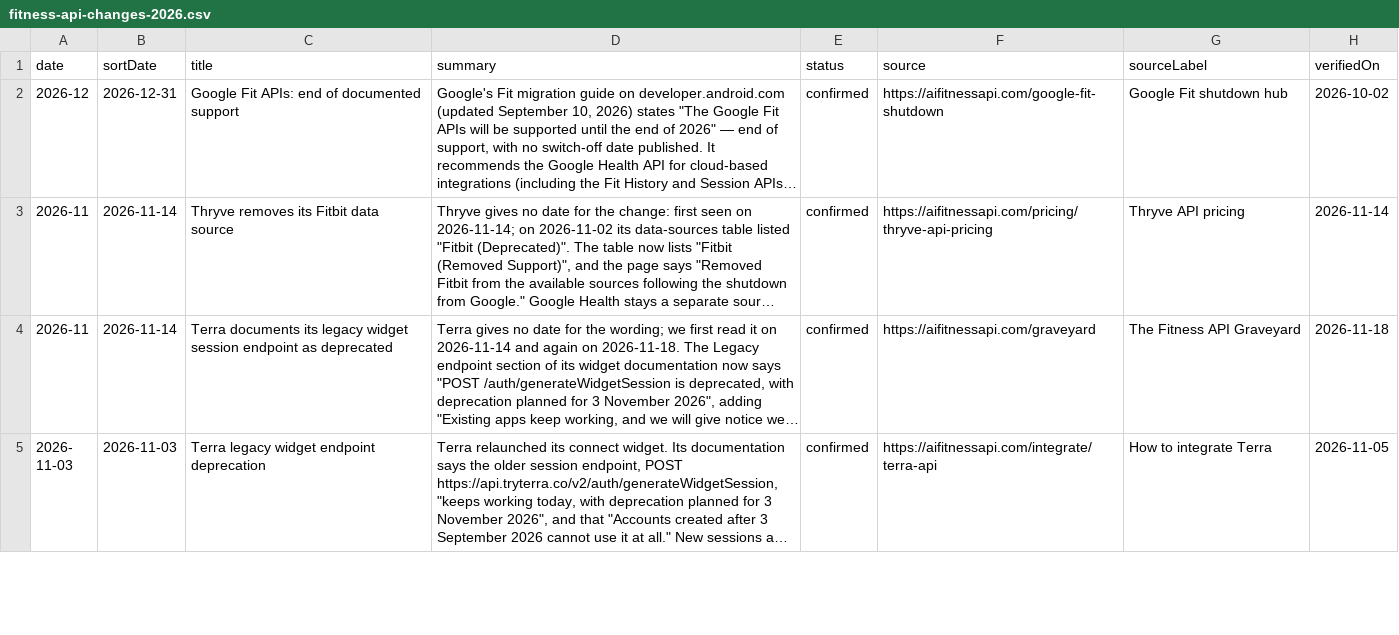
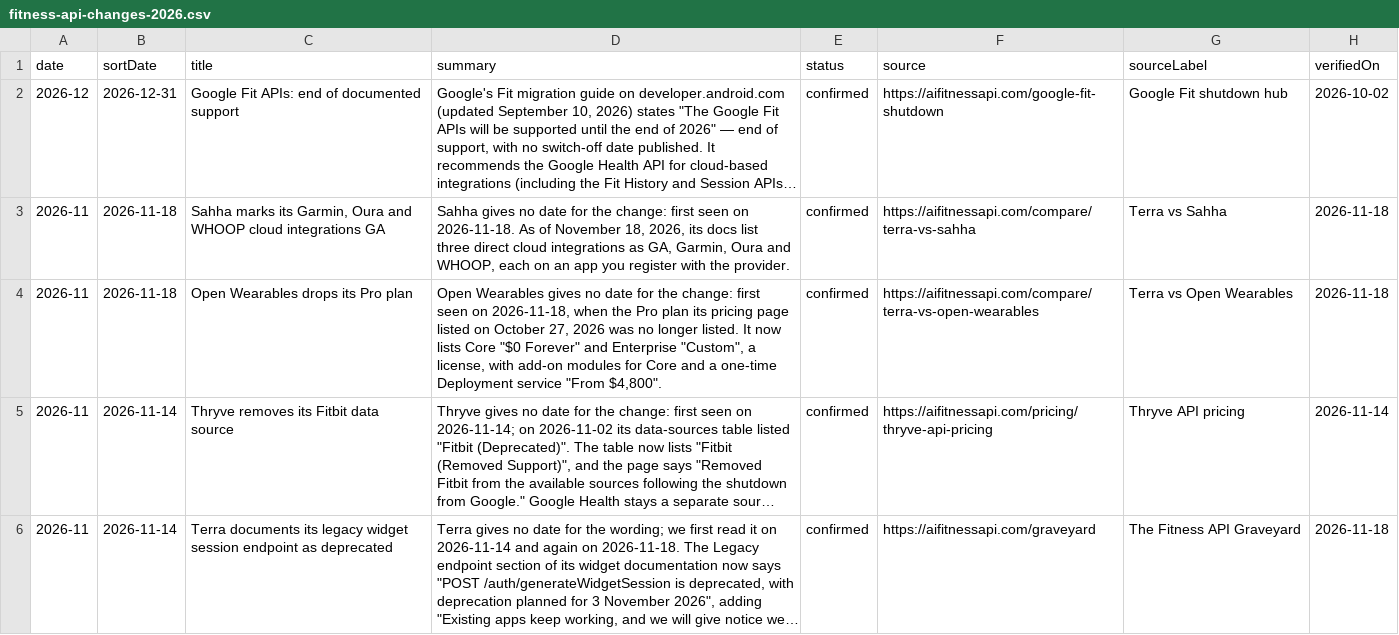
Before and after one commit to nikitastarovzz/aifitnessapi, a CSV file: public/datasets/fitness-api-changes-2026.csv, drawn as a sheet; only a part is shown; the shorter side is filled out with more unchanged rows; long unchanged cells end in …; the diff names each change by its address in the sheet, - before the commit and + after, or states it on an @@ line.

```diff
--- a/public/datasets/fitness-api-changes-2026.csv
+++ b/public/datasets/fitness-api-changes-2026.csv
+row 3: 2026-11 | 2026-11-18 | Sahha marks its Garmin, Oura and WHOOP cloud integrations GA | Sahha gives no date for the change: first seen on 2026-11-18. As of November 18, 2026, its docs list three direct cloud integrations as GA, Garmin, Oura and WHOOP, each on an app you register with the provider. | confirmed | https://aifitnessapi.com/compare/terra-vs-sahha | Terra vs Sahha | 2026-11-18
+row 4: 2026-11 | 2026-11-18 | Open Wearables drops its Pro plan | Open Wearables gives no date for the change: first seen on 2026-11-18, when the Pro plan its pricing page listed on October 27, 2026 was no longer listed. It now lists Core "$0 Forever" and Enterprise "Custom", a license, with add-on modules for Core and a one-time Deployment service "From $4,800". | confirmed | https://aifitnessapi.com/compare/terra-vs-open-wearables | Terra vs Open Wearables | 2026-11-18
```
Also changed, not shown: public/datasets/fitness-api-pricing-transparency-2026.csv, 20 other files.
